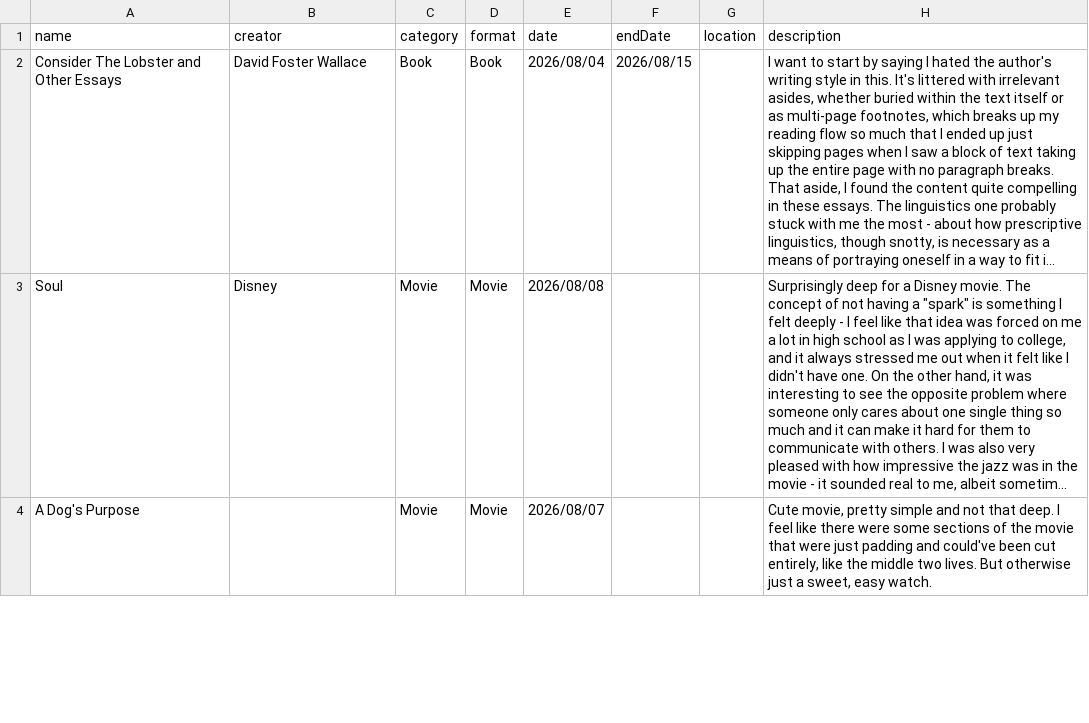
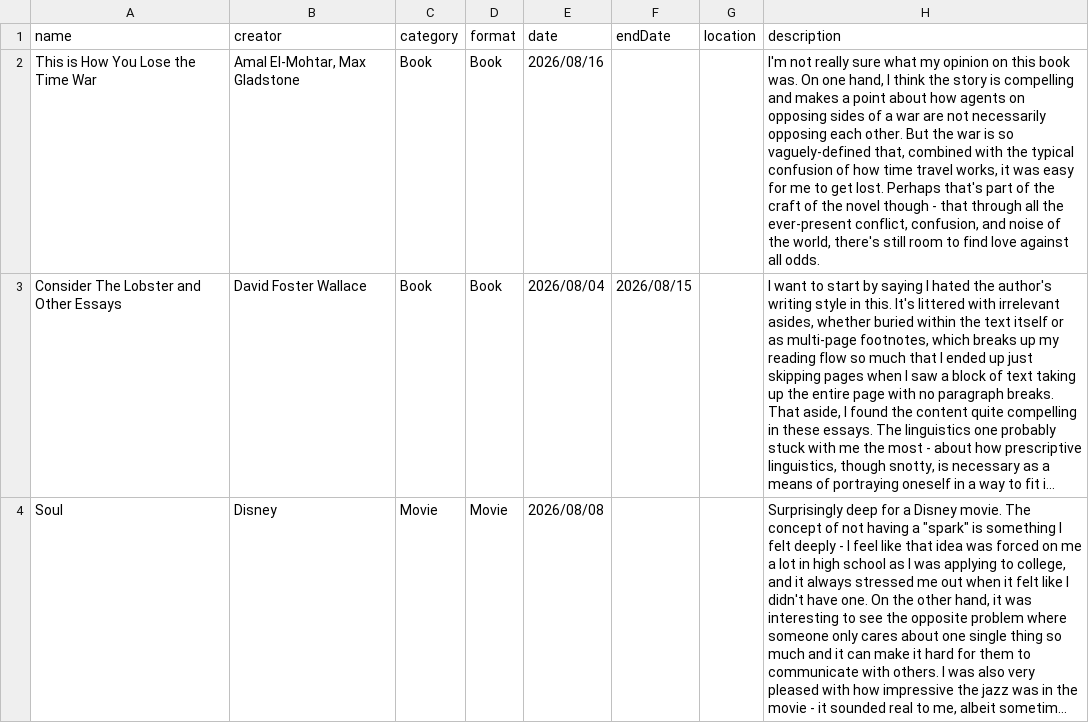
Before and after one commit to frnkwang/frnkwang.github.io, a CSV file: public/consumption.csv, drawn as a sheet; only a part is shown; the shorter side is filled out with more unchanged rows; long unchanged cells end in …; the diff names each change by its address in the sheet, - before the commit and + after, or states it on an @@ line.

Commit message:
consumption: time war

```diff
--- a/public/consumption.csv
+++ b/public/consumption.csv
+row 2: This is How You Lose the Time War | Amal El-Mohtar, Max Gladstone | Book | Book | 2026/08/16 |  |  | I'm not really sure what my opinion on this book was. On one hand, I think the story is compelling and makes a point about how agents on opposing sides of a war are not necessarily opposing each other. But the war is so vaguely-defined that, combined with the typical confusion of how time travel works, it was easy for me to get lost. Perhaps that's part of the craft of the novel though - that through all the ever-present conflict, confusion, and noise of the world, there's still room to find love against all odds.
```
